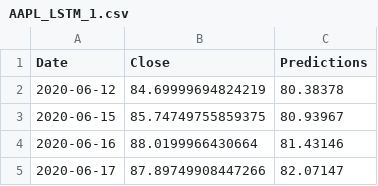
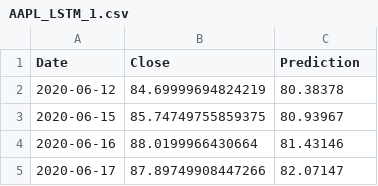
Before and after one commit to nguyenminhthong2020/machine-learning, a CSV file: template/stock-predicthcmus/out/AAPL_LSTM_1.csv, drawn as a sheet; only a part is shown.

```diff
--- a/template/stock-predicthcmus/out/AAPL_LSTM_1.csv
+++ b/template/stock-predicthcmus/out/AAPL_LSTM_1.csv
@@ -1,2 +1,2 @@
-Date,Close,Predictions
+Date,Close,Prediction
 2020-06-12,84.69999694824219,80.38378
```
Also changed, not shown: template/stock-predicthcmus/out/AAPL_RNN_1.csv, template/stock-predicthcmus/out/AAPL_XGboost_1.csv, 16 other files.
